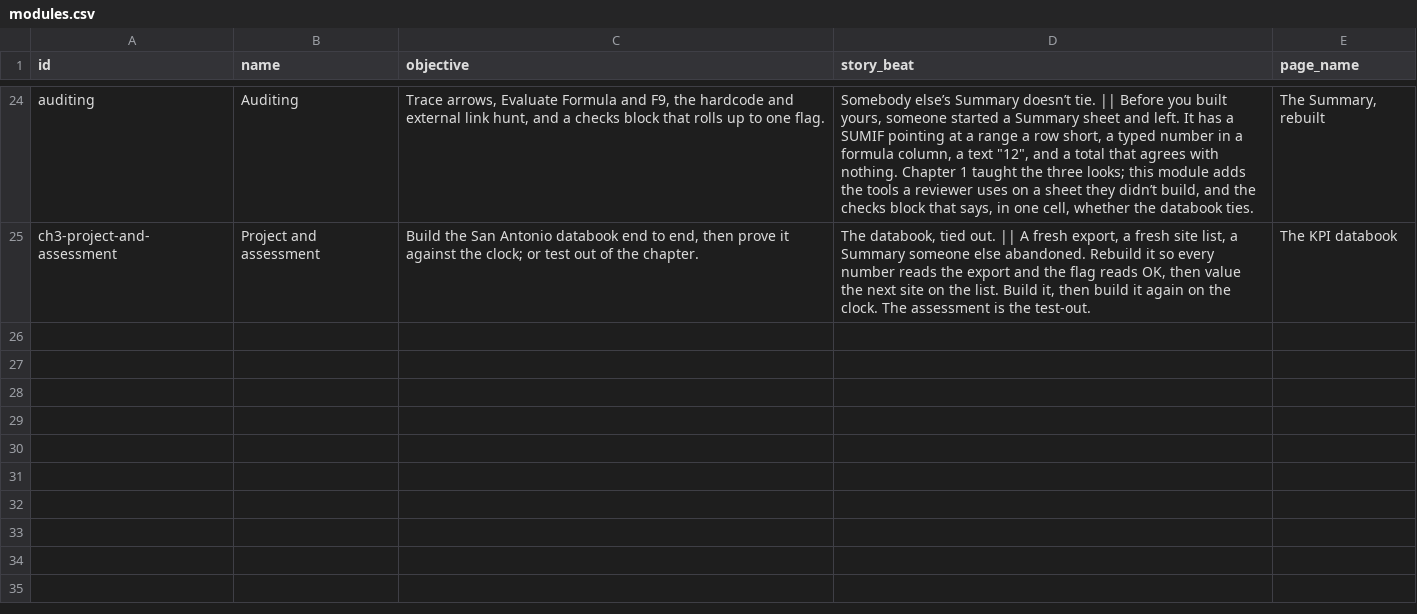
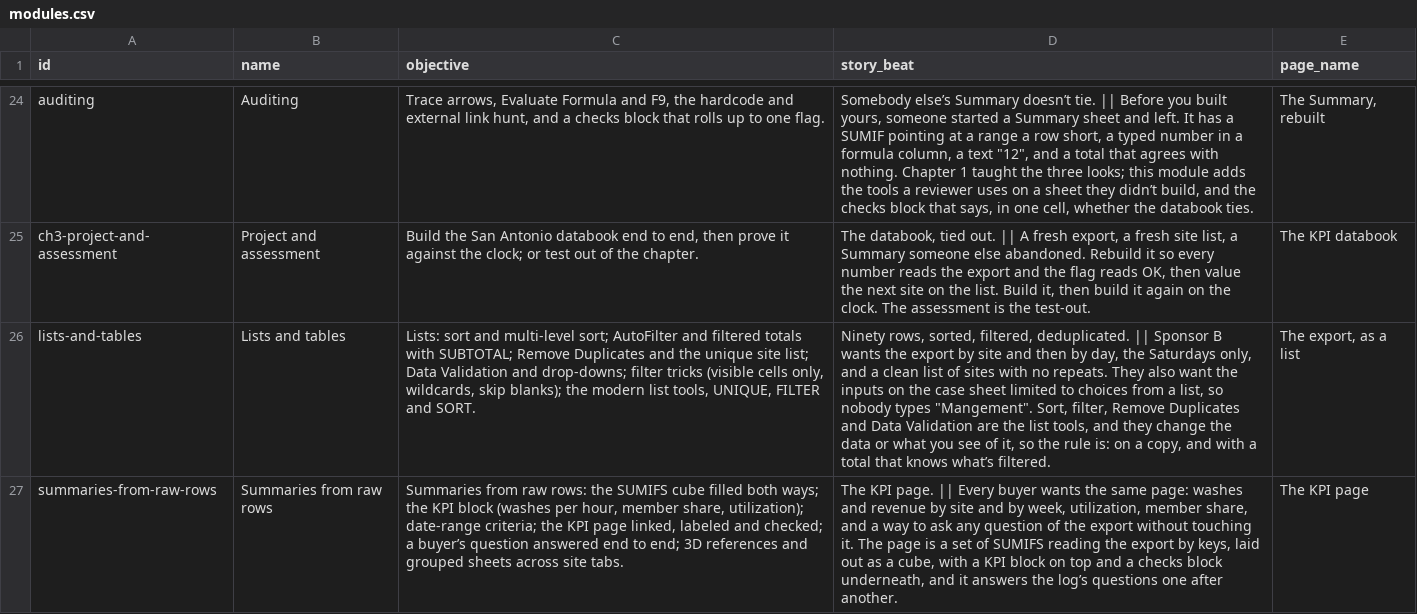
Before and after one commit to rathunter69/Hotkey.gg, a CSV file: app2/content/copy/modules.csv, drawn as a sheet; only a part is shown, gaps mark what is left out; the diff names each change by its address in the sheet, - before the commit and + after, or states it on an @@ line.

```diff
--- a/app2/content/copy/modules.csv
+++ b/app2/content/copy/modules.csv
+row 26: lists-and-tables | Lists and tables | Lists: sort and multi-level sort; AutoFilter and filtered totals with SUBTOTAL; Remove Duplicates and the unique site list; Data Validation and drop-downs; filter tricks (visible cells only, wildcards, skip blanks); the modern list tools, UNIQUE, FILTER and SORT. | Ninety rows, sorted, filtered, deduplicated. || Sponsor B wants the export by site and then by day, the Saturdays only, and a clean list of sites with no repeats. They also want the inputs on the case sheet limited to choices from a list, so nobody types "Mangement". Sort, filter, Remove Duplicates and Data Validation are the list tools, and they change the data or what you see of it, so the rule is: on a copy, and with a total that knows what’s filtered. | The export, as a list
+row 27: summaries-from-raw-rows | Summaries from raw rows | Summaries from raw rows: the SUMIFS cube filled both ways; the KPI block (washes per hour, member share, utilization); date-range criteria; the KPI page linked, labeled and checked; a buyer’s question answered end to end; 3D references and grouped sheets across site tabs. | The KPI page. || Every buyer wants the same page: washes and revenue by site and by week, utilization, member share, and a way to ask any question of the export without touching it. The page is a set of SUMIFS reading the export by keys, laid out as a cube, with a KPI block on top and a checks block underneath, and it answers the log’s questions one after another. | The KPI page
```
Also changed, not shown: 29 other files.
